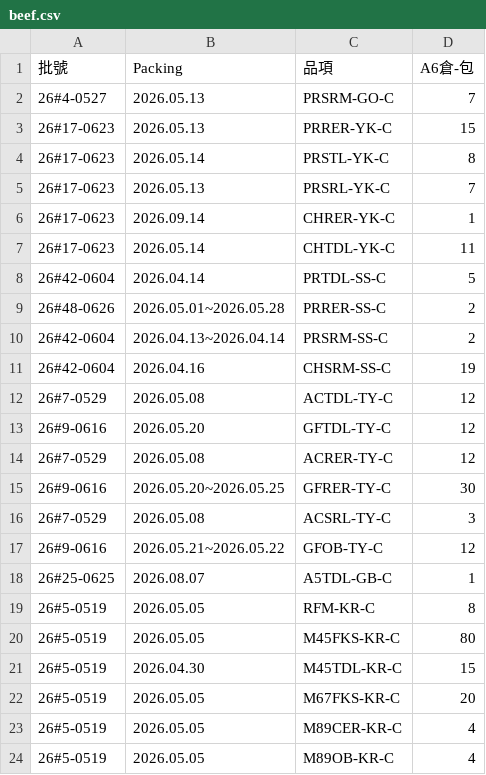
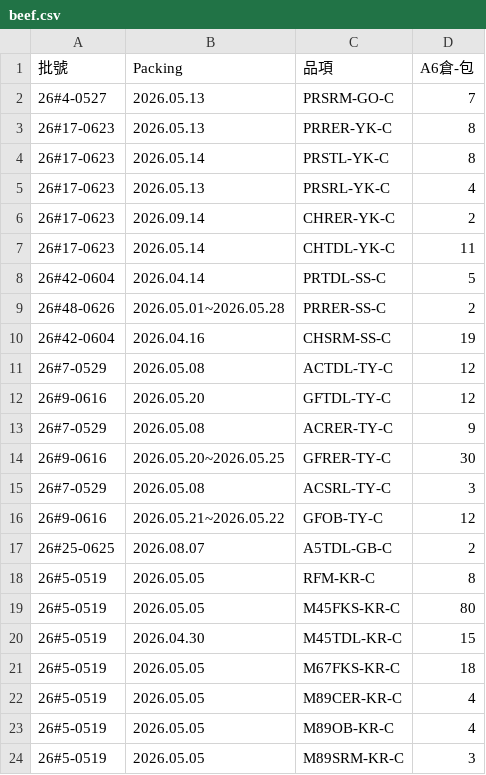
Before and after one commit to mingfonglpg-bit/-, a CSV file: beef.csv, drawn as a sheet; only a part is shown; the shorter side is filled out with more unchanged rows.

```diff
--- a/beef.csv
+++ b/beef.csv
@@ -2,6 +2,6 @@
 26#4-0527,2026.05.13,PRSRM-GO-C,7
-26#17-0623,2026.05.13,PRRER-YK-C,15
+26#17-0623,2026.05.13,PRRER-YK-C,8
 26#17-0623,2026.05.14,PRSTL-YK-C,8
-26#17-0623,2026.05.13,PRSRL-YK-C,7
-26#17-0623,2026.09.14,CHRER-YK-C,1
+26#17-0623,2026.05.13,PRSRL-YK-C,4
+26#17-0623,2026.09.14,CHRER-YK-C,2
 26#17-0623,2026.05.14,CHTDL-YK-C,11
@@ -9,3 +9,2 @@
 26#48-0626,2026.05.01~2026.05.28,PRRER-SS-C,2
-26#42-0604,2026.04.13~2026.04.14,PRSRM-SS-C,2
 26#42-0604,2026.04.16,CHSRM-SS-C,19
@@ -13,3 +12,3 @@
 26#9-0616,2026.05.20,GFTDL-TY-C,12
-26#7-0529,2026.05.08,ACRER-TY-C,12
+26#7-0529,2026.05.08,ACRER-TY-C,9
 26#9-0616,2026.05.20~2026.05.25,GFRER-TY-C,30
@@ -17,3 +16,3 @@
 26#9-0616,2026.05.21~2026.05.22,GFOB-TY-C,12
-26#25-0625,2026.08.07,A5TDL-GB-C,1
+26#25-0625,2026.08.07,A5TDL-GB-C,2
 26#5-0519,2026.05.05,RFM-KR-C,8
@@ -21,3 +20,3 @@
 26#5-0519,2026.04.30,M45TDL-KR-C,15
-26#5-0519,2026.05.05,M67FKS-KR-C,20
+26#5-0519,2026.05.05,M67FKS-KR-C,18
 26#5-0519,2026.05.05,M89CER-KR-C,4
```
